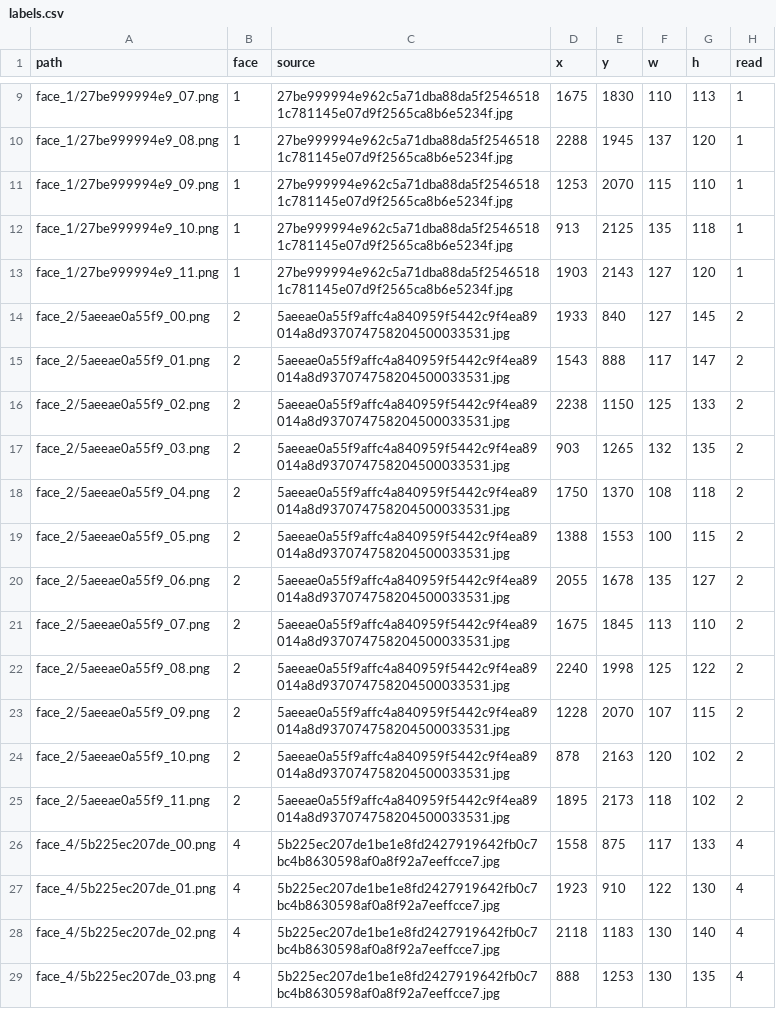
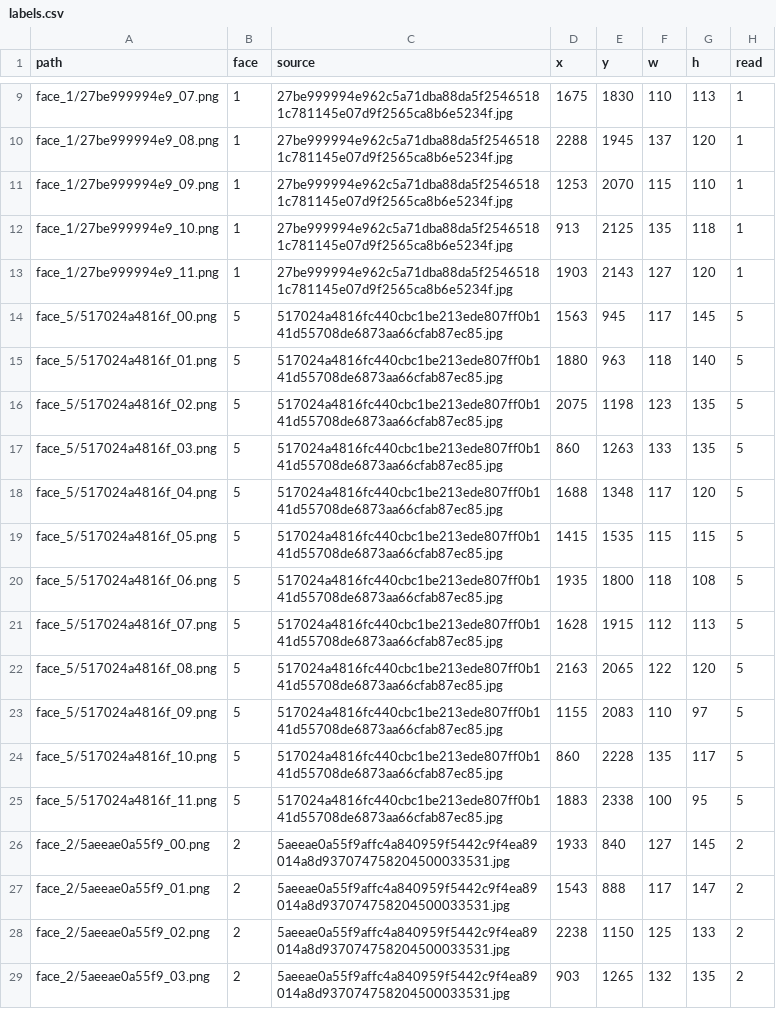
Before and after one commit to justinguillaume-beep/srr-tracker, a CSV file: dataset/labels.csv, drawn as a sheet; only a part is shown, gaps mark what is left out; the shorter side is filled out with more unchanged rows.

```diff
--- a/dataset/labels.csv
+++ b/dataset/labels.csv
@@ -13,2 +13,14 @@ face_1/27be999994e9_10.png,1,27be999994e962c5a71dba88da5f25465181c781145e07d9f25
 face_1/27be999994e9_11.png,1,27be999994e962c5a71dba88da5f25465181c781145e07d9f2565ca8b6e5234f.jpg,1903,2143,127,120,1
+face_5/517024a4816f_00.png,5,517024a4816fc440cbc1be213ede807ff0b141d55708de6873aa66cfab87ec85.jpg,1563,945,117,145,5
+face_5/517024a4816f_01.png,5,517024a4816fc440cbc1be213ede807ff0b141d55708de6873aa66cfab87ec85.jpg,1880,963,118,140,5
+face_5/517024a4816f_02.png,5,517024a4816fc440cbc1be213ede807ff0b141d55708de6873aa66cfab87ec85.jpg,2075,1198,123,135,5
+face_5/517024a4816f_03.png,5,517024a4816fc440cbc1be213ede807ff0b141d55708de6873aa66cfab87ec85.jpg,860,1263,133,135,5
+face_5/517024a4816f_04.png,5,517024a4816fc440cbc1be213ede807ff0b141d55708de6873aa66cfab87ec85.jpg,1688,1348,117,120,5
+face_5/517024a4816f_05.png,5,517024a4816fc440cbc1be213ede807ff0b141d55708de6873aa66cfab87ec85.jpg,1415,1535,115,115,5
+face_5/517024a4816f_06.png,5,517024a4816fc440cbc1be213ede807ff0b141d55708de6873aa66cfab87ec85.jpg,1935,1800,118,108,5
+face_5/517024a4816f_07.png,5,517024a4816fc440cbc1be213ede807ff0b141d55708de6873aa66cfab87ec85.jpg,1628,1915,112,113,5
+face_5/517024a4816f_08.png,5,517024a4816fc440cbc1be213ede807ff0b141d55708de6873aa66cfab87ec85.jpg,2163,2065,122,120,5
+face_5/517024a4816f_09.png,5,517024a4816fc440cbc1be213ede807ff0b141d55708de6873aa66cfab87ec85.jpg,1155,2083,110,97,5
+face_5/517024a4816f_10.png,5,517024a4816fc440cbc1be213ede807ff0b141d55708de6873aa66cfab87ec85.jpg,860,2228,135,117,5
+face_5/517024a4816f_11.png,5,517024a4816fc440cbc1be213ede807ff0b141d55708de6873aa66cfab87ec85.jpg,1883,2338,100,95,5
 face_2/5aeeae0a55f9_00.png,2,5aeeae0a55f9affc4a840959f5442c9f4ea89014a8d937074758204500033531.jpg,1933,840,127,145,2
```
Also changed, not shown: 18 other files.
